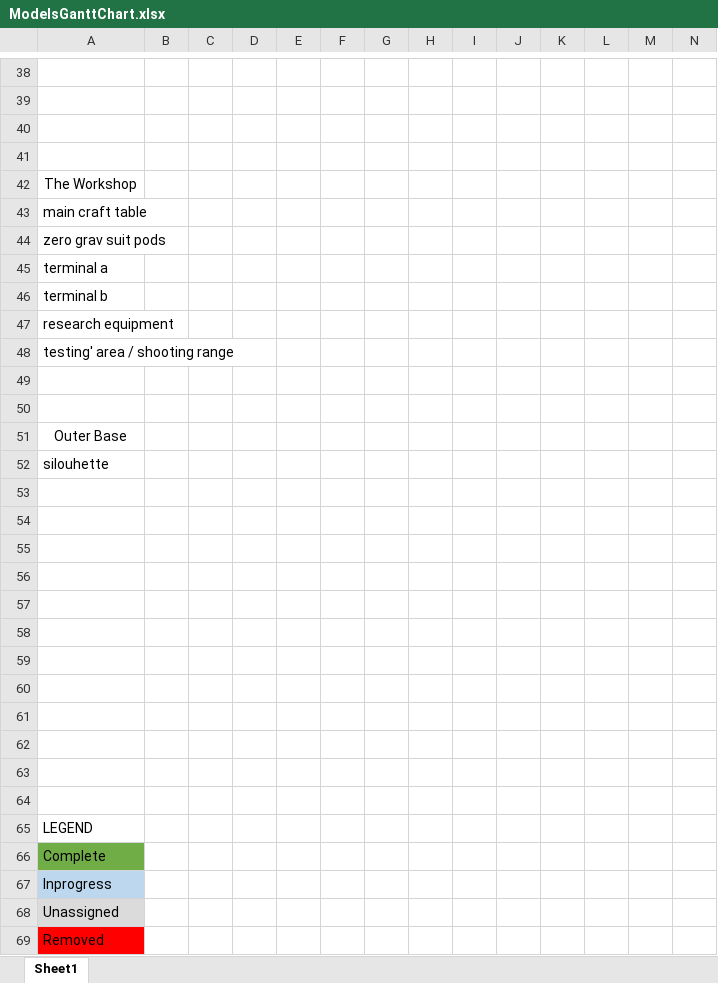
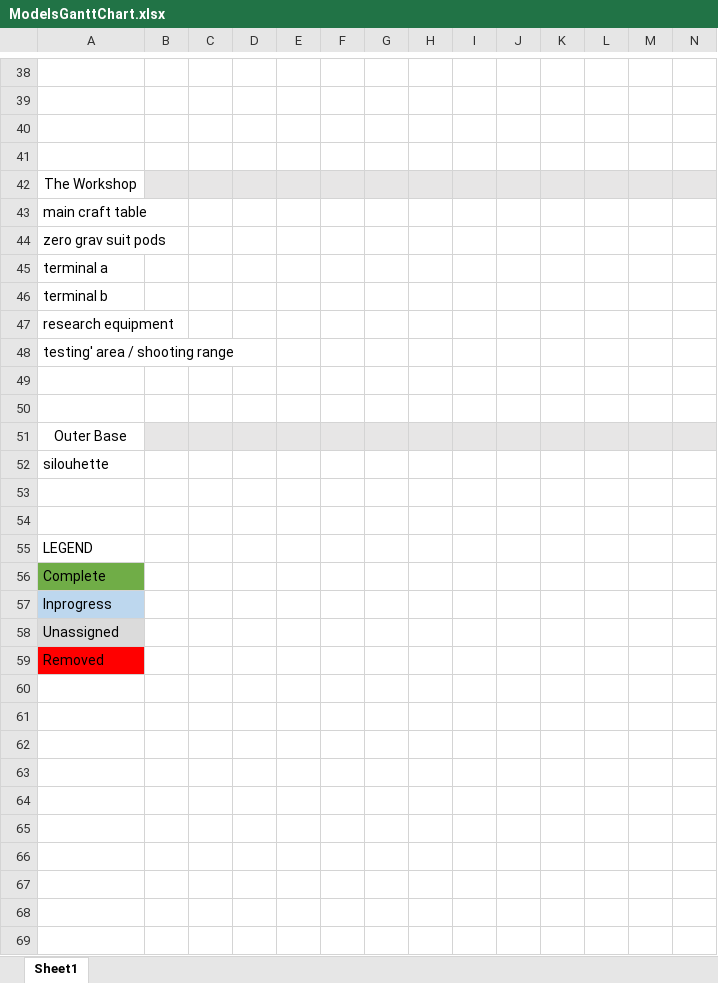
Before and after one commit to jonathangjackson/SeniorProject, an Excel workbook: Work In Progress/ModelsGanttChart.xlsx, sheet Sheet1, drawn as a sheet; only a part is shown, gaps mark what is left out; values as stored, in another font and other column widths than the file's, no borders; rows hold the shown columns only; the diff covers the shown part only; the diff names each change by its address in the sheet, - before the commit and + after, or states it on an @@ line.

```diff
--- a/Work In Progress/ModelsGanttChart.xlsx (sheet Sheet1)
+++ b/Work In Progress/ModelsGanttChart.xlsx (sheet Sheet1)
-B42:N42 fill: none
+B42:N42 fill: #E7E6E6
-B51:N51 fill: none
+B51:N51 fill: #E7E6E6
-row 55: (empty)
-row 56: (empty)
-row 57: (empty)
-row 58: (empty)
-row 59: (empty)
-row 60: (empty)
-row 61: (empty)
-row 62: (empty)
-row 63: (empty)
-row 64: (empty)
```
Also changed, not shown: cell formats elsewhere in this sheet, 10 other files.
